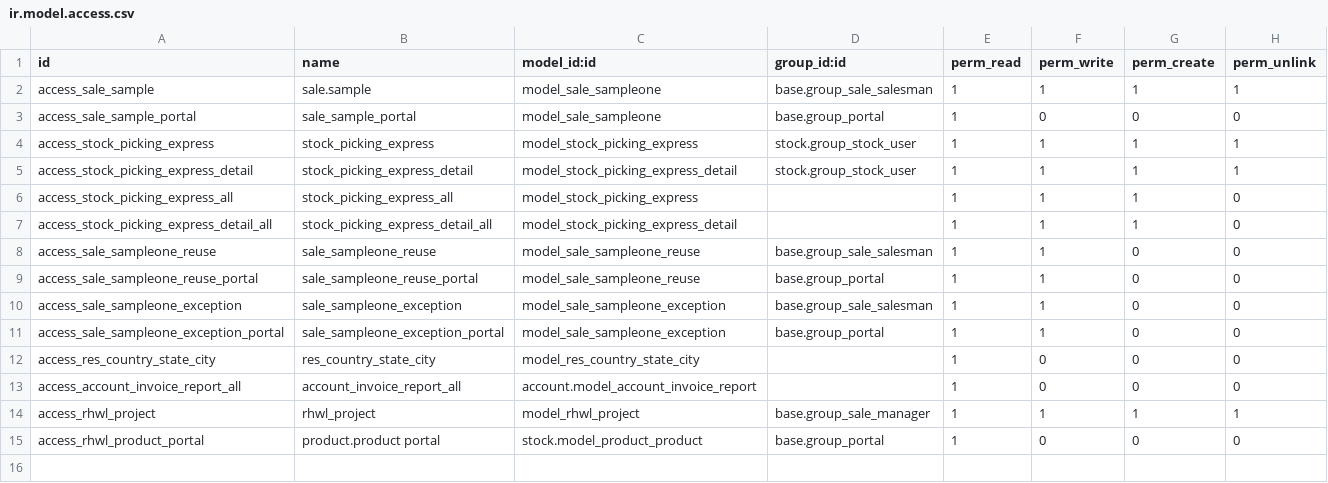
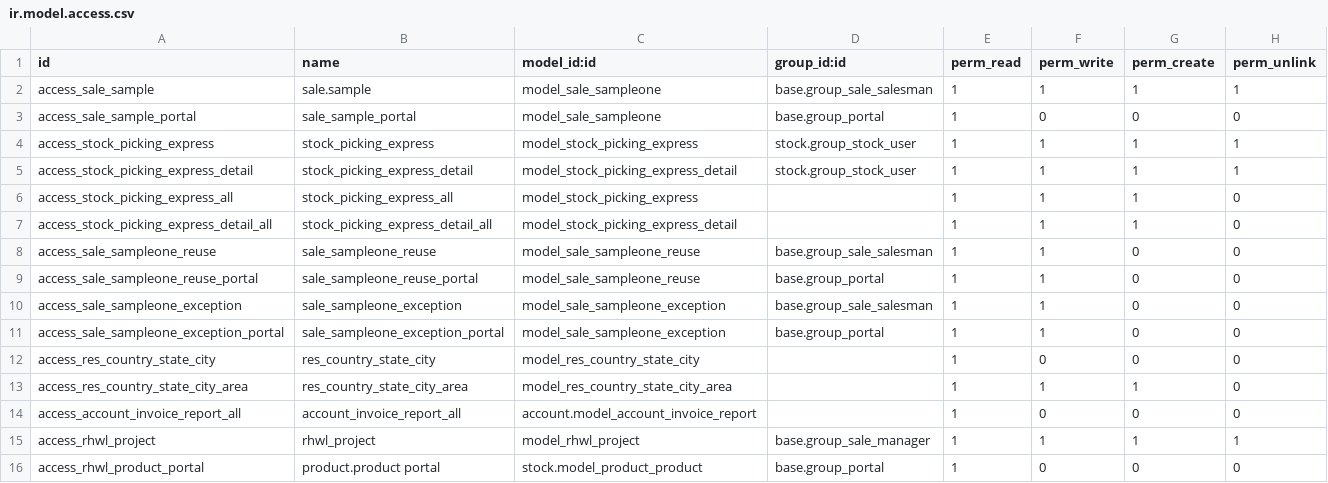
Before and after one commit to vnsofthe/odoo-dev, a CSV file: addons/rhwl/security/ir.model.access.csv, drawn as a sheet; the diff names each change by its address in the sheet, - before the commit and + after, or states it on an @@ line.

```diff
--- a/addons/rhwl/security/ir.model.access.csv
+++ b/addons/rhwl/security/ir.model.access.csv
+row 13: access_res_country_state_city_area | res_country_state_city_area | model_res_country_state_city_area |  | 1 | 1 | 1 | 0
```
Also changed, not shown: 6 other files.
